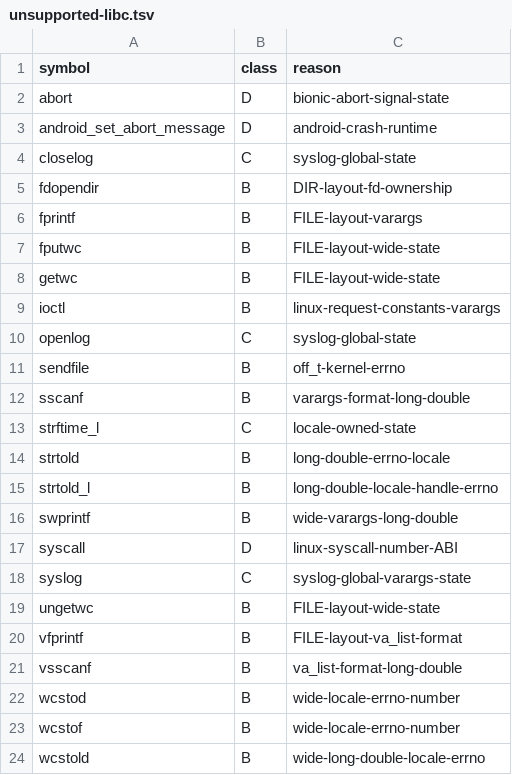
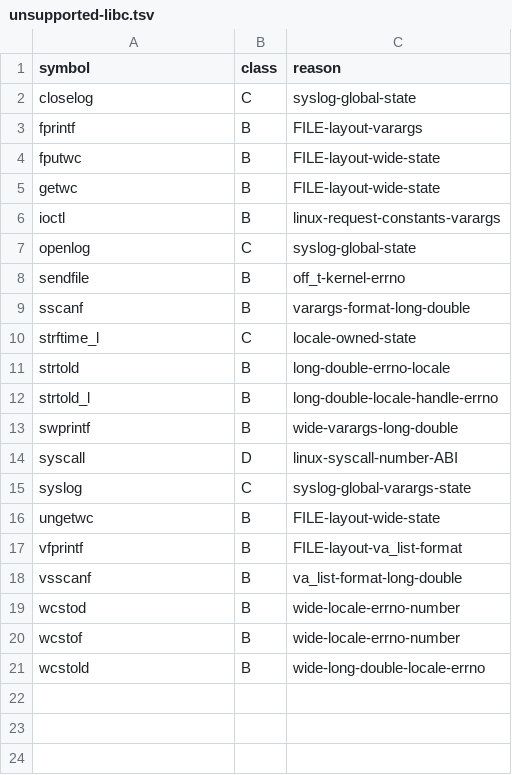
Before and after one commit to hahnlee/artm, a TSV file: darwin-art/tools/bionic-provider-namespace/generated/unsupported-libc.tsv, drawn as a sheet; the diff names each change by its address in the sheet, - before the commit and + after, or states it on an @@ line.

Commit message:
feat(native): route abort and fdopendir providers

```diff
--- a/darwin-art/tools/bionic-provider-namespace/generated/unsupported-libc.tsv
+++ b/darwin-art/tools/bionic-provider-namespace/generated/unsupported-libc.tsv
-row 2: abort | D | bionic-abort-signal-state
-row 3: android_set_abort_message | D | android-crash-runtime
-row 5: fdopendir | B | DIR-layout-fd-ownership
```
Also changed, not shown: darwin-art/tools/bionic-provider-namespace/generated/ownership.tsv, 15 other files.
